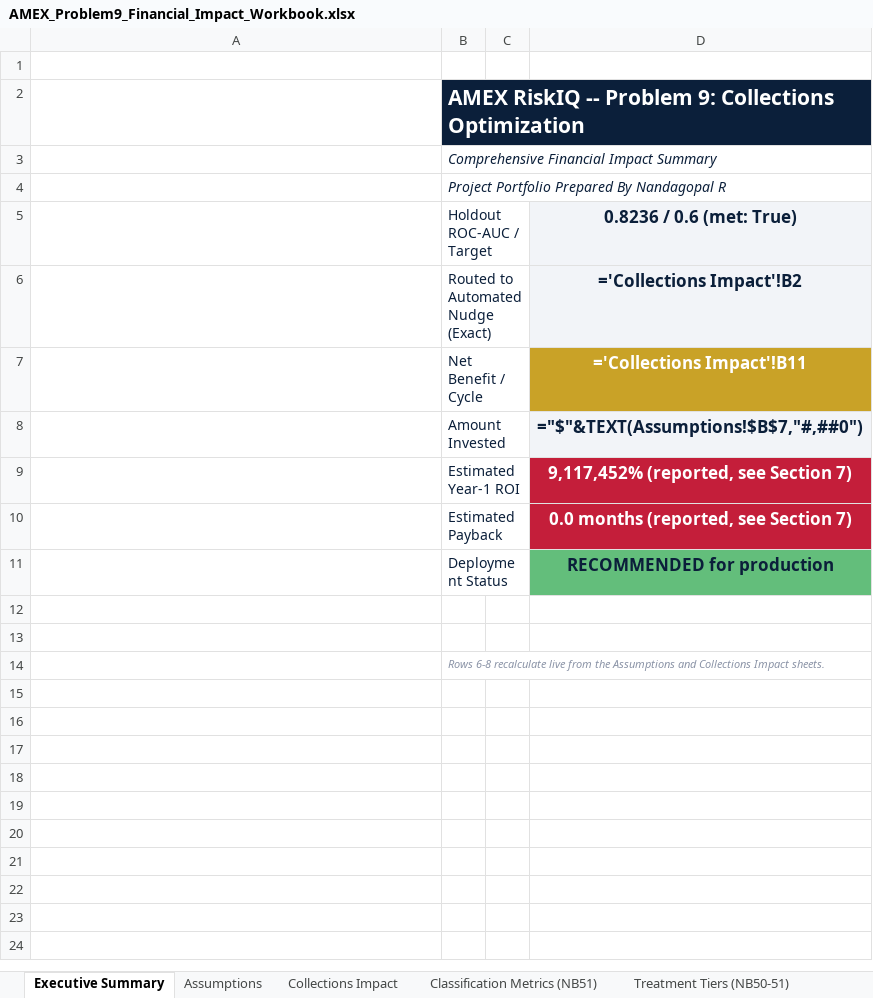
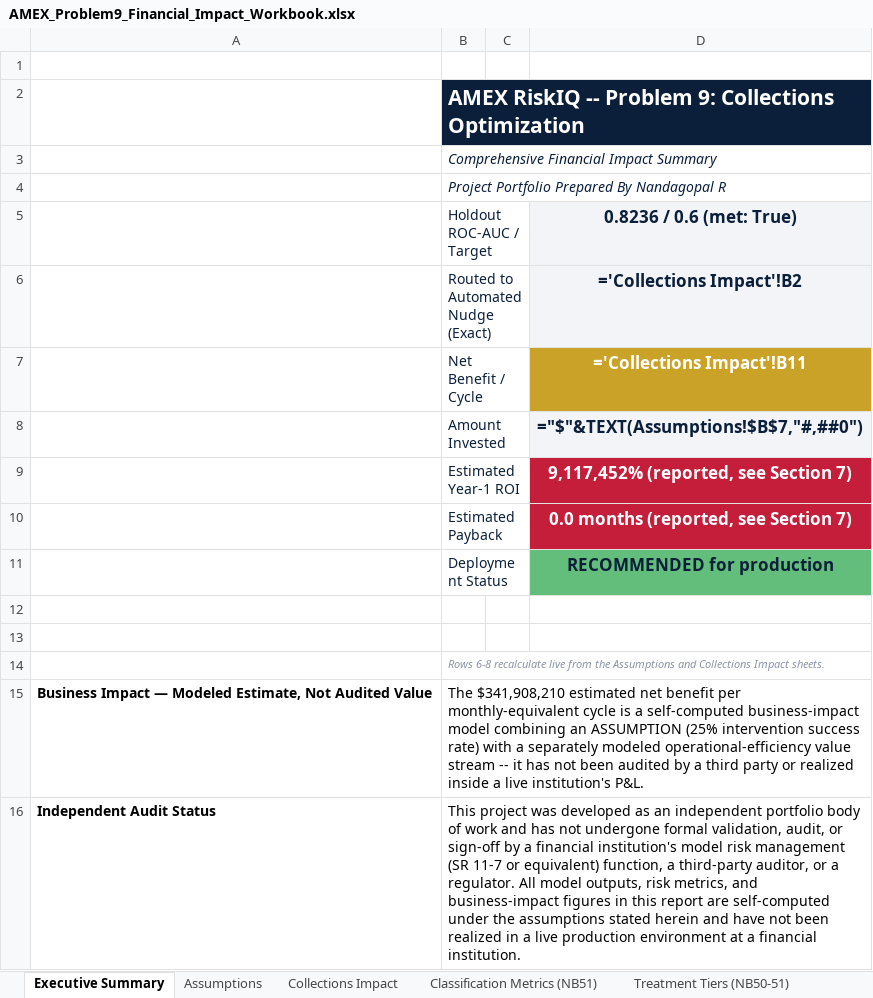
Before and after one commit to rnanda19/AMEX_RiskIQ_Enterprise_Credit_Risk_Platform, an Excel workbook: 09_Problem9_Collections_Optimization/reports/financial_impact_reporting_packaging/AMEX_Problem9_Financial_Impact_Workbook.xlsx, sheet Executive Summary, drawn as a sheet; values as stored, in another font and other column widths than the file's, no borders; formulas without a stored value are shown as written; the diff names each change by its address in the sheet, - before the commit and + after, or states it on an @@ line.

```diff
--- a/09_Problem9_Collections_Optimization/reports/financial_impact_reporting_packaging/AMEX_Problem9_Financial_Impact_Workbook.xlsx (sheet Executive Summary)
+++ b/09_Problem9_Collections_Optimization/reports/financial_impact_reporting_packaging/AMEX_Problem9_Financial_Impact_Workbook.xlsx (sheet Executive Summary)
+row 15: Business Impact — Modeled Estimate, Not Audited Value | The $341,908,210 estimated net benefit per monthly-equivalent cycle is a self-computed business-impact model combining an ASSUMPTION (25% intervention success rate) with a separately modeled operational-efficiency value stream -- it has not been audited by a third party or realized inside a live institution's P&L.
+row 16: Independent Audit Status | This project was developed as an independent portfolio body of work and has not undergone formal validation, audit, or sign-off by a financial institution's model risk management (SR 11-7 or equivalent) function, a third-party auditor, or a regulator. All model outputs, risk metrics, and business-impact figures in this report are self-computed under the assumptions stated herein and have not been realized in a live production environment at a financial institution.
```
Also changed, not shown: 00_Executive_Rollup_Report/AMEX_RiskIQ_Platform_Executive_Rollup_Workbook.xlsx, 04_Problem4_Delinquency_Escalation_Loss_Severity/reports/financial_impact_reporting_packaging/AMEX_Problem4_Financial_Impact_Workbook.xlsx, 36 other files.
